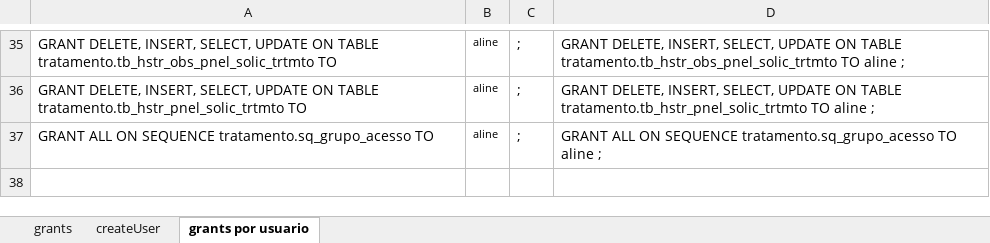
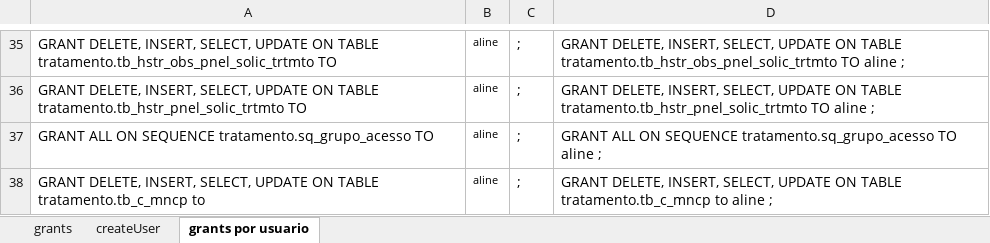
Before and after one commit to evaldo/solusremoto, an Excel workbook: script_base_dados/grants_solus.xlsx, sheet grants por usuario, drawn as a sheet; only a part is shown, gaps mark what is left out; values as stored, in another font and other column widths than the file's, no borders; the diff names each change by its address in the sheet, - before the commit and + after, or states it on an @@ line.

Commit message:
Status do tratamento e acompanhamentotratamento.php

```diff
--- a/script_base_dados/grants_solus.xlsx (sheet grants por usuario)
+++ b/script_base_dados/grants_solus.xlsx (sheet grants por usuario)
+row 38: GRANT DELETE, INSERT, SELECT, UPDATE ON TABLE tratamento.tb_c_mncp to | aline | ; | GRANT DELETE, INSERT, SELECT, UPDATE ON TABLE tratamento.tb_c_mncp to aline ;
```
Also changed, not shown: 8 other files.
